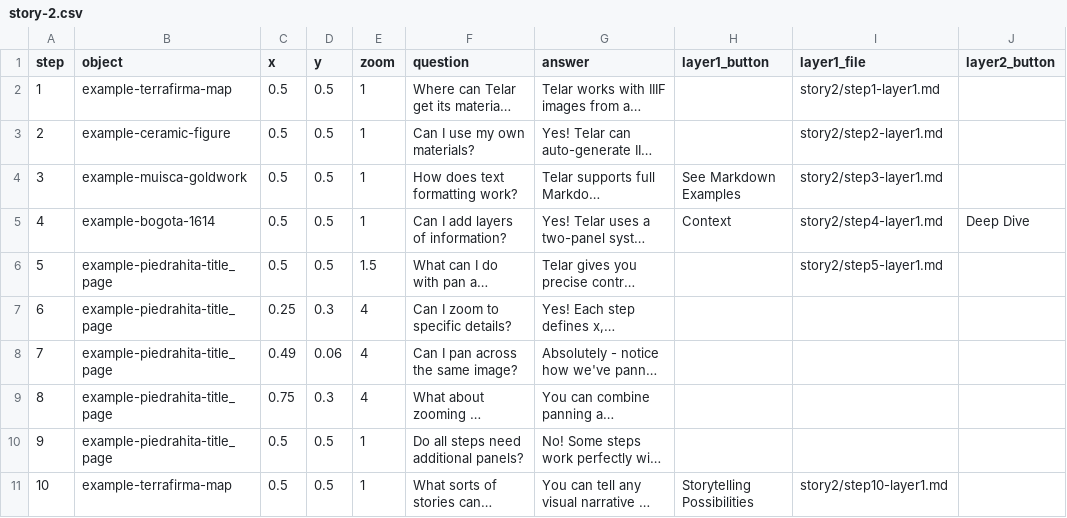
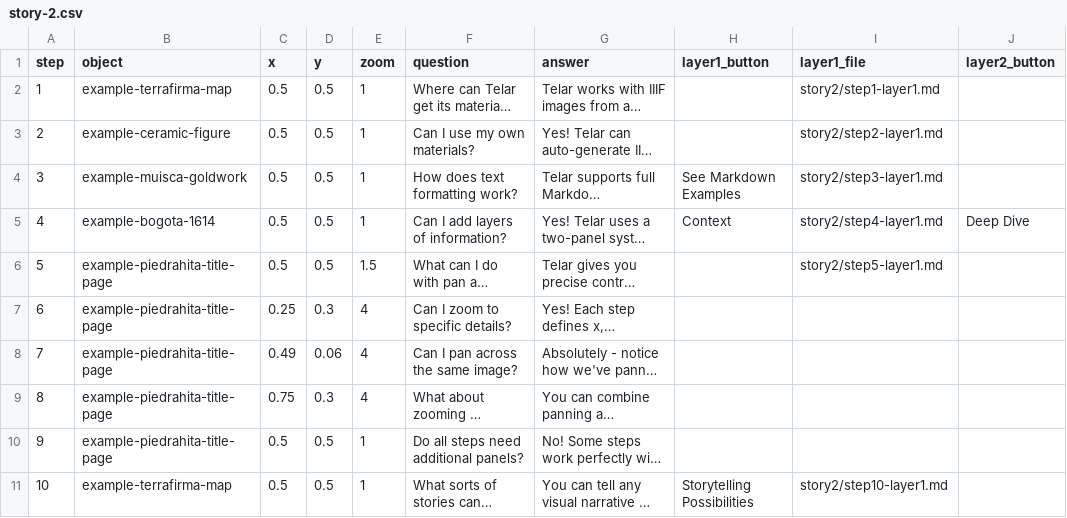
Before and after one commit to UCSB-AMPLab/telar, a CSV file: components/structures/story-2.csv, drawn as a sheet; only a part is shown; long unchanged cells end in …; the diff names each change by its address in the sheet, - before the commit and + after, or states it on an @@ line.

```diff
--- a/components/structures/story-2.csv
+++ b/components/structures/story-2.csv
-B6:B10 (object): example-piedrahita-title_page
+B6:B10 (object): example-piedrahita-title-page
```
Also changed, not shown: components/structures/objects.csv, components/structures/project.csv, 37 other files.
